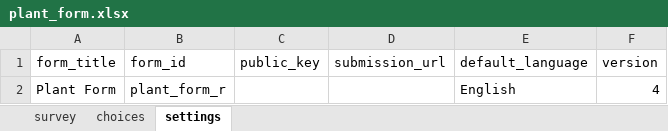
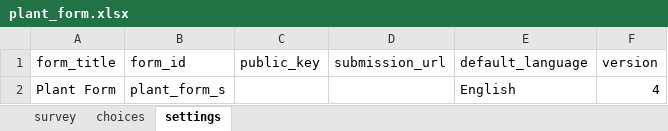
Before and after one commit to Ghini/ghini.collect, an Excel workbook: plant_form.xlsx, sheet settings, drawn as a sheet; values as stored, in another font and other column widths than the file's, no borders; the diff names each change by its address in the sheet, - before the commit and + after, or states it on an @@ line.

Commit message:
have to change form id or it won't upload

```diff
--- a/plant_form.xlsx (sheet settings)
+++ b/plant_form.xlsx (sheet settings)
-B2 (form_id): plant_form_r
+B2 (form_id): plant_form_s
```
Also changed, not shown: 1 other file.
